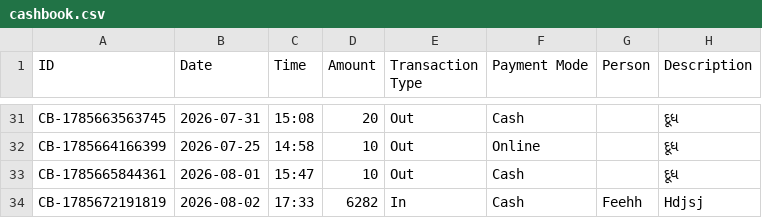
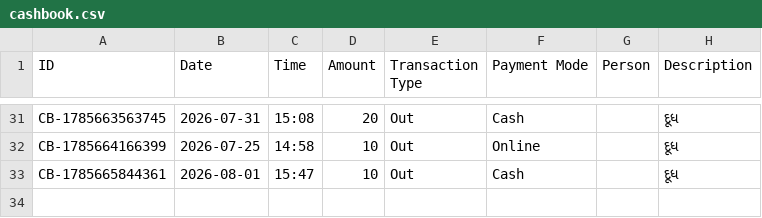
Before and after one commit to Jenil3797/personal-dashboard, a CSV file: cashbook.csv, drawn as a sheet; only a part is shown, gaps mark what is left out.

Commit message:
Delete cashbook entry: ₹6282

```diff
--- a/cashbook.csv
+++ b/cashbook.csv
@@ -33,2 +33 @@ CB-1785664166399,2026-07-25,14:58,10,Out,Online,,દૂધ
 CB-1785665844361,2026-08-01,15:47,10,Out,Cash,,દૂધ
-CB-1785672191819,2026-08-02,17:33,6282,In,Cash,Feehh,Hdjsj
```
